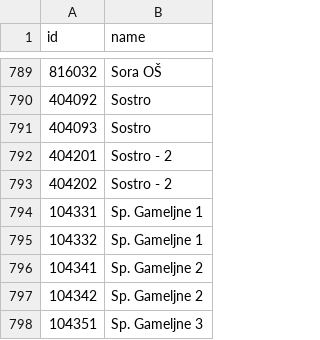
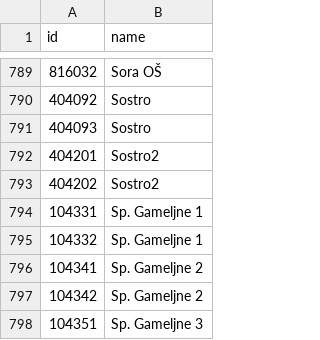
Before and after one commit to openstreetmap-si/bus-routes-osm-lpp, a CSV file: data/lpp/stops.csv, drawn as a sheet; only a part is shown, gaps mark what is left out.

```diff
--- a/data/lpp/stops.csv
+++ b/data/lpp/stops.csv
@@ -791,4 +791,4 @@
 404093,Sostro
-404201,Sostro - 2
-404202,Sostro - 2
+404201,Sostro2
+404202,Sostro2
 104331,Sp. Gameljne 1
```
